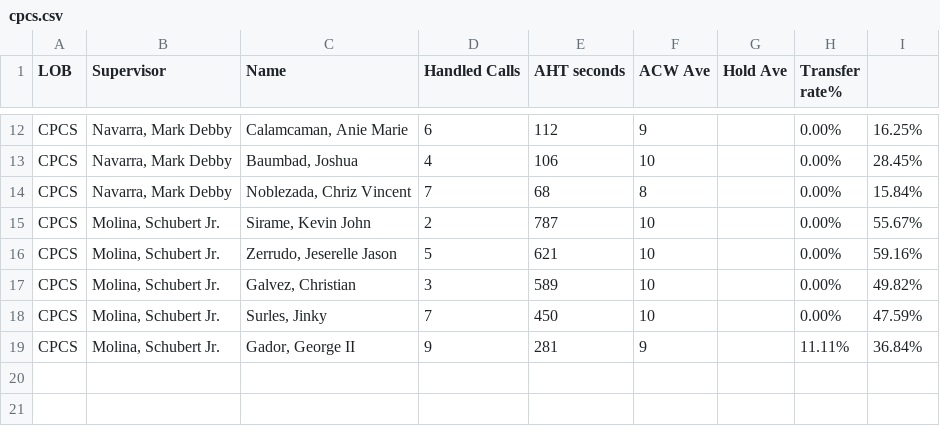
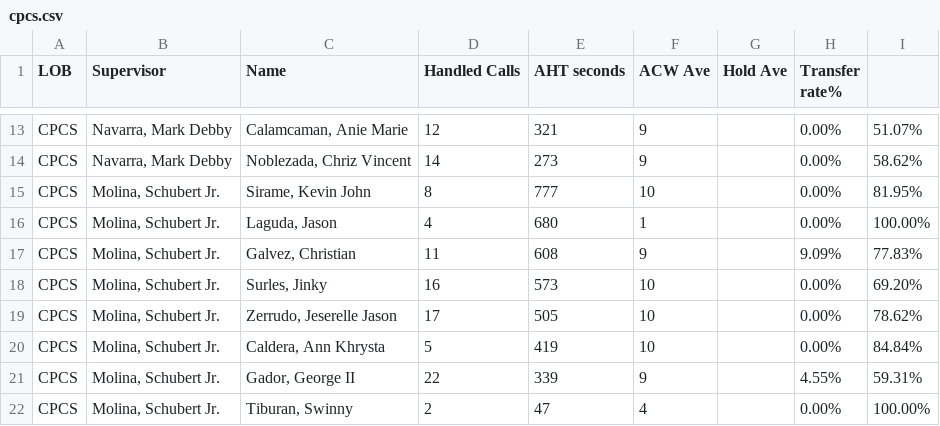
Before and after one commit to mosaicphl/CPCSAHTinterval, a CSV file: cpcs.csv, drawn as a sheet; only a part is shown, gaps mark what is left out; removed rows and columns are numbered as before the commit, all else as after; the diff covers the shown part only; the diff names each change by its address in the sheet, - before the commit and + after, or states it on an @@ line.

```diff
--- a/cpcs.csv
+++ b/cpcs.csv
-D13 (Handled Calls): 6
+D13 (Handled Calls): 12
-E13 (AHT seconds): 112
+E13 (AHT seconds): 321
-I13: 16.25%
+I13: 51.07%
-row 13: CPCS | Navarra, Mark Debby | Baumbad, Joshua | 4 | 106 | 10 |  | 0.00% | 28.45%
-D14 (Handled Calls): 7
+D14 (Handled Calls): 14
-E14 (AHT seconds): 68
+E14 (AHT seconds): 273
-F14 (ACW Ave): 8
+F14 (ACW Ave): 9
-I14: 15.84%
+I14: 58.62%
-D15 (Handled Calls): 2
+D15 (Handled Calls): 8
-E15 (AHT seconds): 787
+E15 (AHT seconds): 777
-I15: 55.67%
+I15: 81.95%
-row 16: CPCS | Molina, Schubert Jr. | Zerrudo, Jeserelle Jason | 5 | 621 | 10 |  | 0.00% | 59.16%
+row 16: CPCS | Molina, Schubert Jr. | Laguda, Jason | 4 | 680 | 1 |  | 0.00% | 100.00%
-D17 (Handled Calls): 3
+D17 (Handled Calls): 11
-E17 (AHT seconds): 589
+E17 (AHT seconds): 608
-F17 (ACW Ave): 10
+F17 (ACW Ave): 9
-H17 (Transfer rate%): 0.00%
+H17 (Transfer rate%): 9.09%
-I17: 49.82%
+I17: 77.83%
-D18 (Handled Calls): 7
+D18 (Handled Calls): 16
-E18 (AHT seconds): 450
+E18 (AHT seconds): 573
-I18: 47.59%
+I18: 69.20%
+row 19: CPCS | Molina, Schubert Jr. | Zerrudo, Jeserelle Jason | 17 | 505 | 10 |  | 0.00% | 78.62%
+row 20: CPCS | Molina, Schubert Jr. | Caldera, Ann Khrysta | 5 | 419 | 10 |  | 0.00% | 84.84%
-D21 (Handled Calls): 9
+D21 (Handled Calls): 22
-E21 (AHT seconds): 281
+E21 (AHT seconds): 339
-H21 (Transfer rate%): 11.11%
+H21 (Transfer rate%): 4.55%
-I21: 36.84%
+I21: 59.31%
+row 22: CPCS | Molina, Schubert Jr. | Tiburan, Swinny | 2 | 47 | 4 |  | 0.00% | 100.00%
```
Also changed, not shown: 7 added rows, 6 removed rows and 18 edited cells elsewhere in this file, cpcsAHT.csv.
